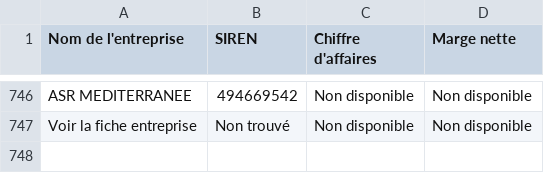
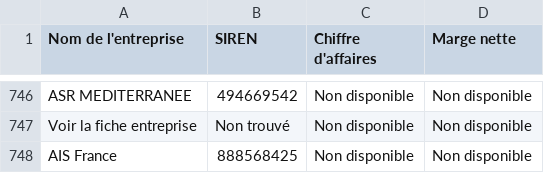
Before and after one commit to lavibration/pprs, a CSV file: entreprises_pappers_10M.csv, drawn as a sheet; only a part is shown, gaps mark what is left out.

```diff
--- a/entreprises_pappers_10M.csv
+++ b/entreprises_pappers_10M.csv
@@ -747 +747,2 @@ ASR MEDITERRANEE;494669542;Non disponible;Non disponible
 Voir la fiche entreprise;Non trouvé;Non disponible;Non disponible
+AIS France;888568425;Non disponible;Non disponible
```
Also changed, not shown: entreprises_pappers.csv.
